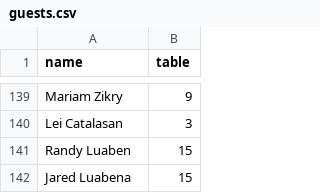
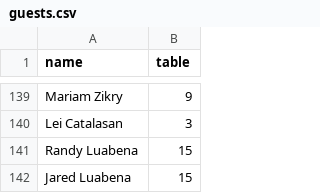
Before and after one commit to KP0810/okazakibabyshower, a CSV file: guests.csv, drawn as a sheet; only a part is shown, gaps mark what is left out.

Commit message:
Update guests.csv

```diff
--- a/guests.csv
+++ b/guests.csv
@@ -140,3 +140,3 @@ Mariam Zikry,9
 Lei Catalasan,3
-Randy Luaben,15
+Randy Luabena,15
 Jared Luabena,15
```
